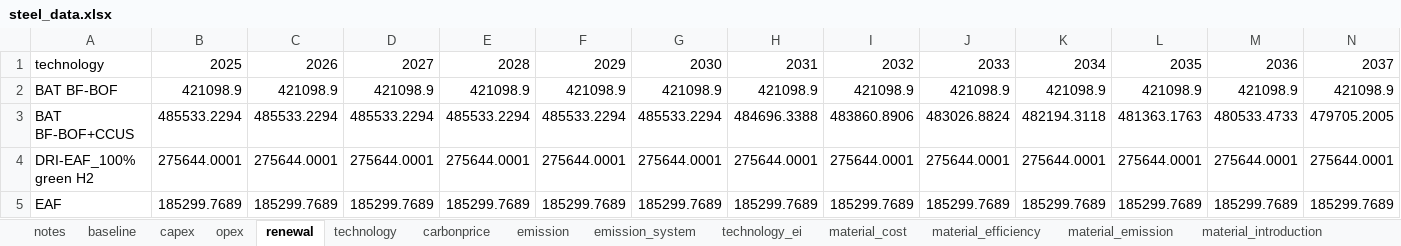
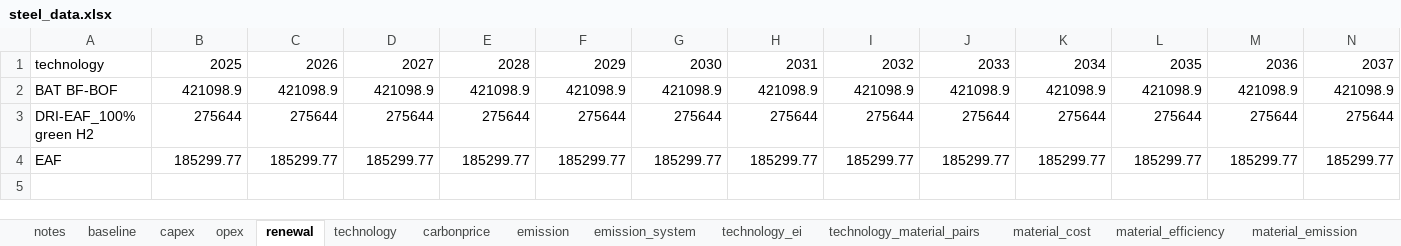
Before and after one commit to PLANiT-Institute/systempathway, an Excel workbook: database/steel_data.xlsx, sheet renewal, drawn as a sheet; only a part is shown; values as stored, in another font and other column widths than the file's, no borders; removed rows and columns are numbered as before the commit, all else as after; rows hold the shown columns only; the diff names each change by its address in the sheet, - before the commit and + after, or states it on an @@ line.

```diff
--- a/database/steel_data.xlsx (sheet renewal)
+++ b/database/steel_data.xlsx (sheet renewal)
-row 3: BAT BF-BOF+CCUS | 485533.2294 | 485533.2294 | 485533.2294 | 485533.2294 | 485533.2294 | 485533.2294 | 484696.3388 | 483860.8906 | 483026.8824 | 482194.3118 | 481363.1763 | 480533.4733 | 479705.2005
-row 4: DRI-EAF_100% green H2 | 275644.0001 | 275644.0001 | 275644.0001 | 275644.0001 | 275644.0001 | 275644.0001 | 275644.0001 | 275644.0001 | 275644.0001 | 275644.0001 | 275644.0001 | 275644.0001 | 275644.0001
-row 5: EAF | 185299.7689 | 185299.7689 | 185299.7689 | 185299.7689 | 185299.7689 | 185299.7689 | 185299.7689 | 185299.7689 | 185299.7689 | 185299.7689 | 185299.7689 | 185299.7689 | 185299.7689
+row 3: DRI-EAF_100% green H2 | 275644 | 275644 | 275644 | 275644 | 275644 | 275644 | 275644 | 275644 | 275644 | 275644 | 275644 | 275644 | 275644
+row 4: EAF | 185299.77 | 185299.77 | 185299.77 | 185299.77 | 185299.77 | 185299.77 | 185299.77 | 185299.77 | 185299.77 | 185299.77 | 185299.77 | 185299.77 | 185299.77
```
Also changed, not shown: sheet fuel_efficiency, sheet fuel_cost, sheet fuel_emission, sheet material_emission, sheet material_cost, sheet material_efficiency, 11 more sheets, other sheet tabs, 3 other files.
